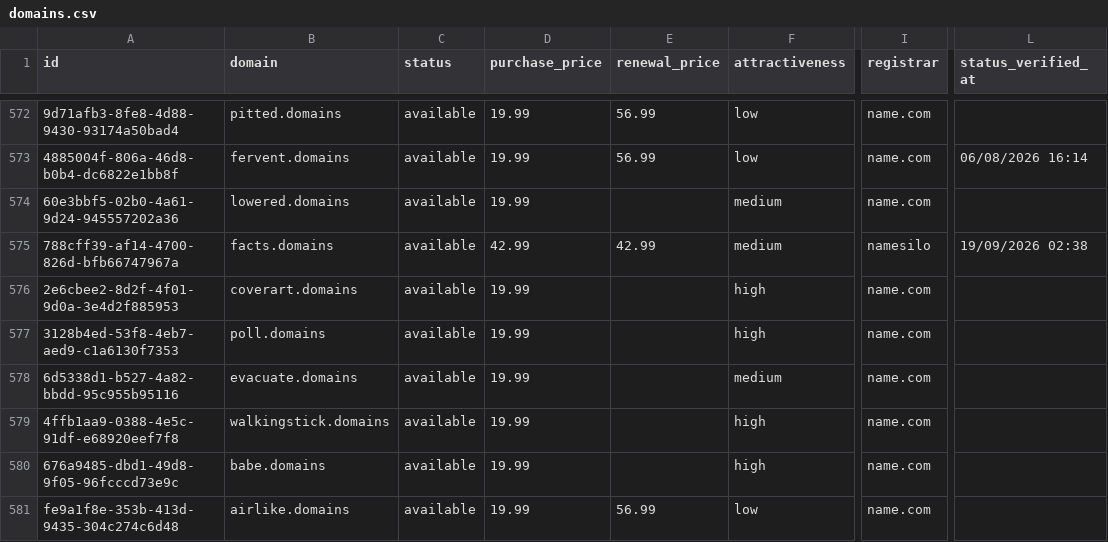
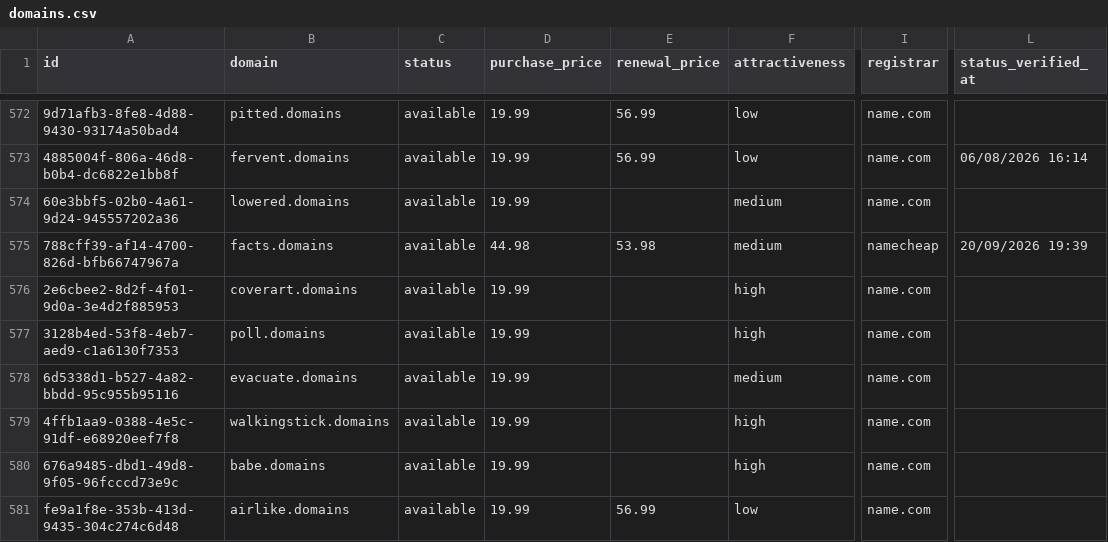
Before and after one commit to UniqueDomains/domains-oneword-domains, a CSV file: domains.csv, drawn as a sheet; only a part is shown, gaps mark what is left out; the diff names each change by its address in the sheet, - before the commit and + after, or states it on an @@ line.

Commit message:
Domains update

```diff
--- a/domains.csv
+++ b/domains.csv
-D575 (purchase_price): 42.99
+D575 (purchase_price): 44.98
-E575 (renewal_price): 42.99
+E575 (renewal_price): 53.98
-I575 (registrar): namesilo
+I575 (registrar): namecheap
-L575 (status_verified_at): 19/09/2026 02:38
+L575 (status_verified_at): 20/09/2026 19:39
```
Also changed, not shown: 4 other files.
